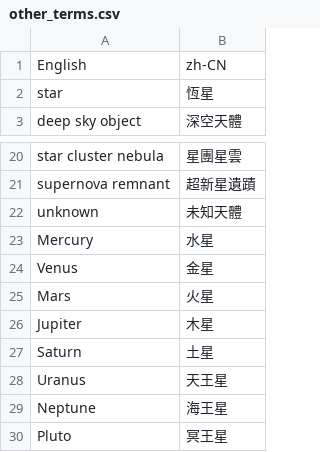
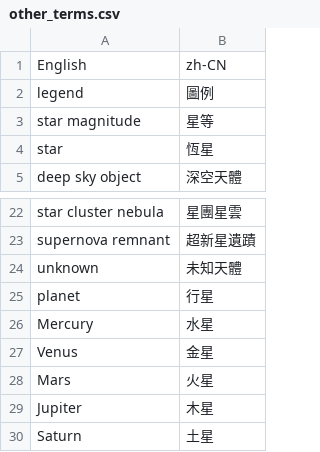
Before and after one commit to steveberardi/starplot, a CSV file: data/raw/translations/zh-tw/other_terms.csv, drawn as a sheet; only a part is shown, gaps mark what is left out; the shorter side is filled out with more unchanged rows; the diff names each change by its address in the sheet, - before the commit and + after, or states it on an @@ line.

```diff
--- a/data/raw/translations/zh-tw/other_terms.csv
+++ b/data/raw/translations/zh-tw/other_terms.csv
+row 2: legend | 圖例
+row 3: star magnitude | 星等
+row 25: planet | 行星
```
Also changed, not shown: data/raw/translations/nl/other_terms.csv, data/raw/translations/zh-cn/other_terms.csv, 6 other files.
